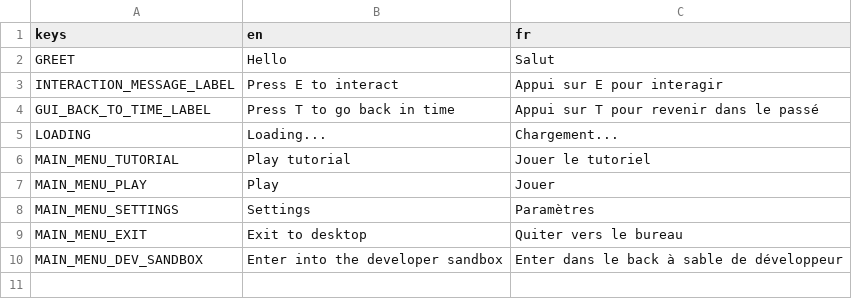
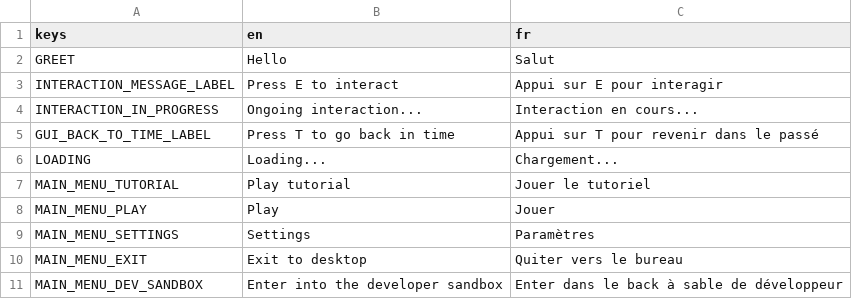
Before and after one commit to NickSpyker/Escaped-from-Time, a CSV file: Data/translation.csv, drawn as a sheet; the diff names each change by its address in the sheet, - before the commit and + after, or states it on an @@ line.

```diff
--- a/Data/translation.csv
+++ b/Data/translation.csv
+row 4: INTERACTION_IN_PROGRESS | Ongoing interaction... | Interaction en cours...
```
Also changed, not shown: 20 other files.
